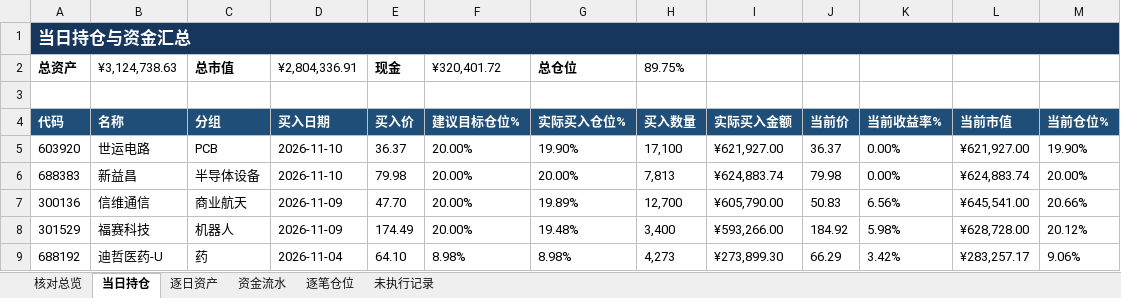
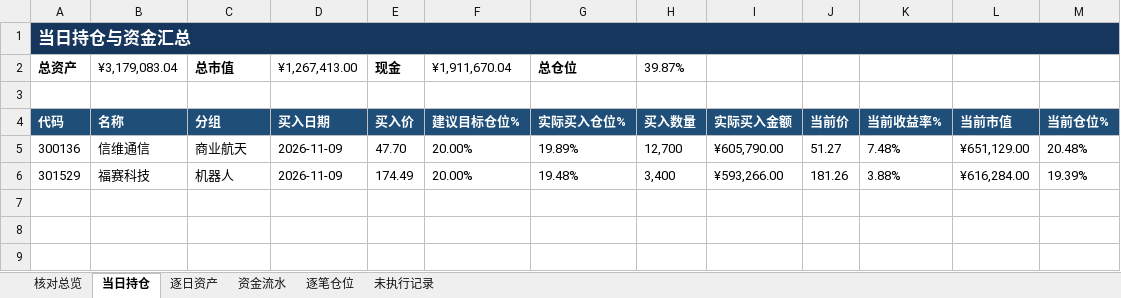
Before and after one commit to nancybhc/ma-cycle3-backtest, an Excel workbook: downloads/交割明细.xlsx, sheet 当日持仓, drawn as a sheet; values as stored, in another font and other column widths than the file's, no borders; removed rows and columns are numbered as before the commit, all else as after; the diff names each change by its address in the sheet, - before the commit and + after, or states it on an @@ line.

```diff
--- a/downloads/交割明细.xlsx (sheet 当日持仓)
+++ b/downloads/交割明细.xlsx (sheet 当日持仓)
-B2: ¥3,124,738.63
+B2: ¥3,179,083.04
-D2: ¥2,804,336.91
+D2: ¥1,267,413.00
-F2: ¥320,401.72
+F2: ¥1,911,670.04
-H2: 89.75%
+H2: 39.87%
-row 5: 603920 | 世运电路 | PCB | 2026-11-10 | 36.37 | 20.00% | 19.90% | 17,100 | ¥621,927.00 | 36.37 | 0.00% | ¥621,927.00 | 19.90%
-row 6: 688383 | 新益昌 | 半导体设备 | 2026-11-10 | 79.98 | 20.00% | 20.00% | 7,813 | ¥624,883.74 | 79.98 | 0.00% | ¥624,883.74 | 20.00%
-J5: 50.83
+J5: 51.27
-K5: 6.56%
+K5: 7.48%
-L5: ¥645,541.00
+L5: ¥651,129.00
-M5: 20.66%
+M5: 20.48%
-J6: 184.92
+J6: 181.26
-K6: 5.98%
+K6: 3.88%
-L6: ¥628,728.00
+L6: ¥616,284.00
-M6: 20.12%
+M6: 19.39%
-row 9: 688192 | 迪哲医药-U | 药 | 2026-11-04 | 64.10 | 8.98% | 8.98% | 4,273 | ¥273,899.30 | 66.29 | 3.42% | ¥283,257.17 | 9.06%
```
Also changed, not shown: sheet 资金流水, sheet 逐笔仓位, sheet 核对总览, sheet 逐日资产, 3 other files.
